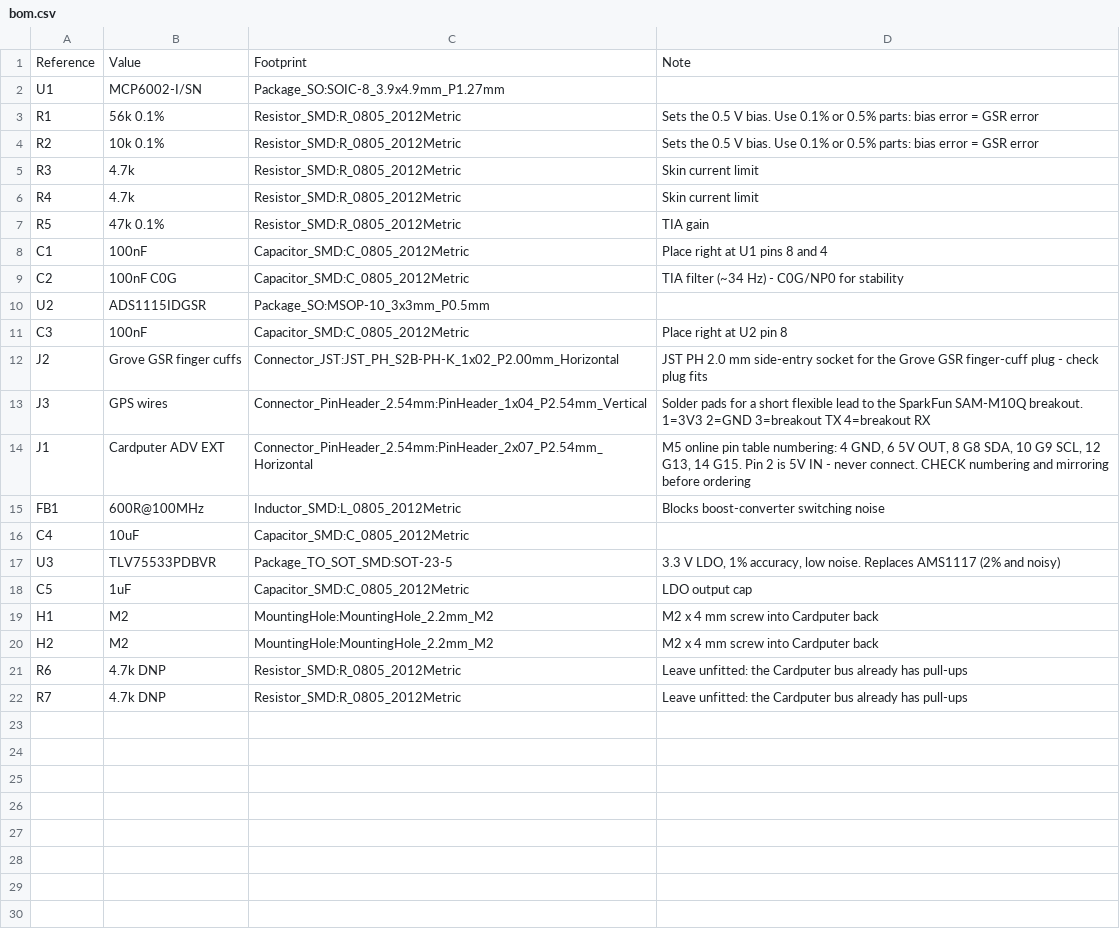
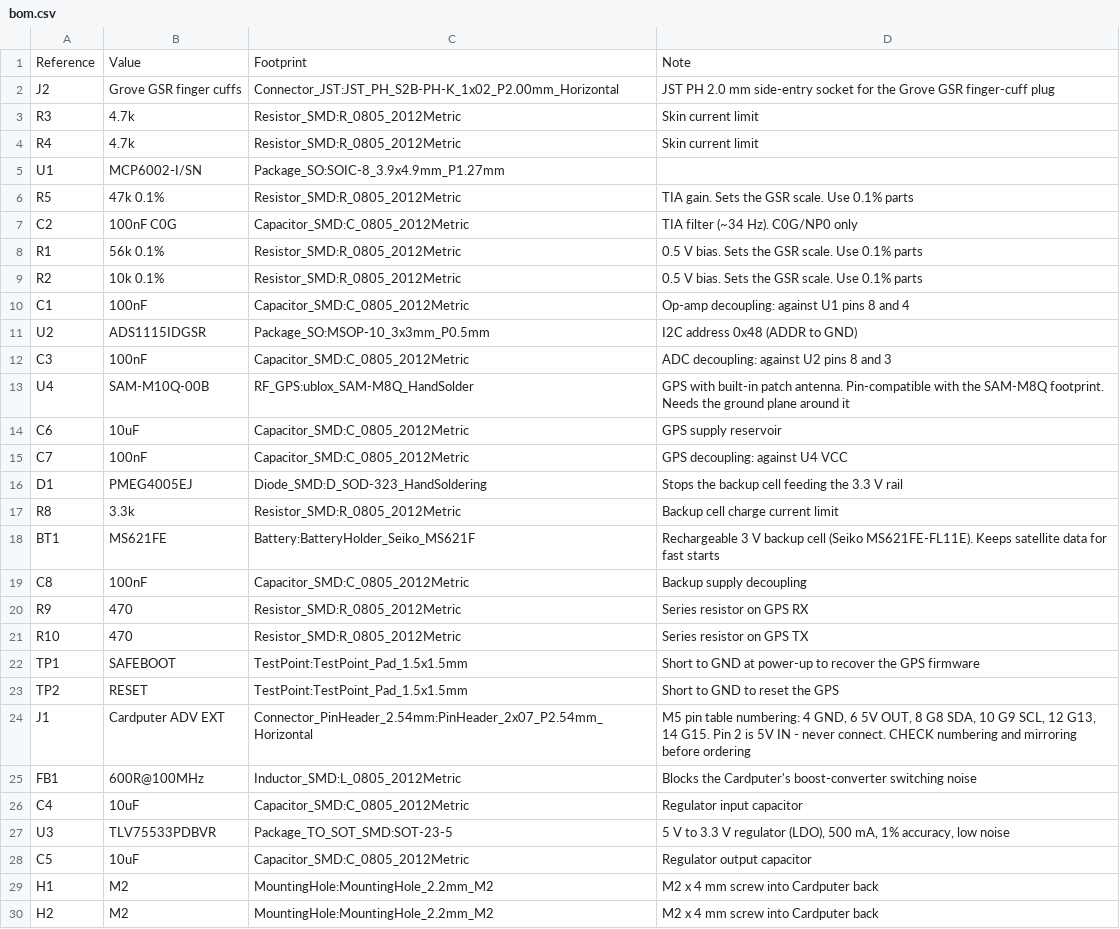
Before and after one commit to Softhook/BioMapping, a CSV file: hardware/biomap_cardputer/bom.csv, drawn as a sheet; only a part is shown; the shorter side is filled out with more unchanged rows.

```diff
--- a/hardware/biomap_cardputer/bom.csv
+++ b/hardware/biomap_cardputer/bom.csv
@@ -1,19 +1,29 @@
 Reference,Value,Footprint,Note
-U1,"MCP6002-I/SN",Package_SO:SOIC-8_3.9x4.9mm_P1.27mm,""
-R1,"56k 0.1%",Resistor_SMD:R_0805_2012Metric,"Sets the 0.5 V bias. Use 0.1% or 0.5% parts: bias error = GSR error"
-R2,"10k 0.1%",Resistor_SMD:R_0805_2012Metric,"Sets the 0.5 V bias. Use 0.1% or 0.5% parts: bias error = GSR error"
+J2,"Grove GSR finger cuffs",Connector_JST:JST_PH_S2B-PH-K_1x02_P2.00mm_Horizontal,"JST PH 2.0 mm side-entry socket for the Grove GSR finger-cuff plug"
 R3,"4.7k",Resistor_SMD:R_0805_2012Metric,"Skin current limit"
 R4,"4.7k",Resistor_SMD:R_0805_2012Metric,"Skin current limit"
-R5,"47k 0.1%",Resistor_SMD:R_0805_2012Metric,"TIA gain"
-C1,"100nF",Capacitor_SMD:C_0805_2012Metric,"Place right at U1 pins 8 and 4"
-C2,"100nF C0G",Capacitor_SMD:C_0805_2012Metric,"TIA filter (~34 Hz) - C0G/NP0 for stability"
-U2,"ADS1115IDGSR",Package_SO:MSOP-10_3x3mm_P0.5mm,""
-C3,"100nF",Capacitor_SMD:C_0805_2012Metric,"Place right at U2 pin 8"
-J2,"Grove GSR finger cuffs",Connector_JST:JST_PH_S2B-PH-K_1x02_P2.00mm_Horizontal,"JST PH 2.0 mm side-entry socket for the Grove GSR finger-cuff plug - check plug fits"
-J3,"GPS wires",Connector_PinHeader_2.54mm:PinHeader_1x04_P2.54mm_Vertical,"Solder pads for a short flexible lead to the SparkFun SAM-M10Q breakout. 1=3V3 2=GND 3=breakout TX 4=breakout RX"
-J1,"Cardputer ADV EXT",Connector_PinHeader_2.54mm:PinHeader_2x07_P2.54mm_Horizontal,"M5 online pin table numbering: 4 GND, 6 5V OUT, 8 G8 SDA, 10 G9 SCL, 12 G13, 14 G15. Pin 2 is 5V IN - never connect. CHECK numbering and mirroring before ordering"
-FB1,"600R@100MHz",Inductor_SMD:L_0805_2012Metric,"Blocks boost-converter switching noise"
-C4,"10uF",Capacitor_SMD:C_0805_2012Metric,""
-U3,"TLV75533PDBVR",Package_TO_SOT_SMD:SOT-23-5,"3.3 V LDO, 1% accuracy, low noise. Replaces AMS1117 (2% and noisy)"
-C5,"1uF",Capacitor_SMD:C_0805_2012Metric,"LDO output cap"
+U1,"MCP6002-I/SN",Package_SO:SOIC-8_3.9x4.9mm_P1.27mm,""
+R5,"47k 0.1%",Resistor_SMD:R_0805_2012Metric,"TIA gain. Sets the GSR scale. Use 0.1% parts"
+C2,"100nF C0G",Capacitor_SMD:C_0805_2012Metric,"TIA filter (~34 Hz). C0G/NP0 only"
+R1,"56k 0.1%",Resistor_SMD:R_0805_2012Metric,"0.5 V bias. Sets the GSR scale. Use 0.1% parts"
+R2,"10k 0.1%",Resistor_SMD:R_0805_2012Metric,"0.5 V bias. Sets the GSR scale. Use 0.1% parts"
+C1,"100nF",Capacitor_SMD:C_0805_2012Metric,"Op-amp decoupling: against U1 pins 8 and 4"
+U2,"ADS1115IDGSR",Package_SO:MSOP-10_3x3mm_P0.5mm,"I2C address 0x48 (ADDR to GND)"
+C3,"100nF",Capacitor_SMD:C_0805_2012Metric,"ADC decoupling: against U2 pins 8 and 3"
+U4,"SAM-M10Q-00B",RF_GPS:ublox_SAM-M8Q_HandSolder,"GPS with built-in patch antenna. Pin-compatible with the SAM-M8Q footprint. Needs the ground plane around it"
+C6,"10uF",Capacitor_SMD:C_0805_2012Metric,"GPS supply reservoir"
+C7,"100nF",Capacitor_SMD:C_0805_2012Metric,"GPS decoupling: against U4 VCC"
+D1,"PMEG4005EJ",Diode_SMD:D_SOD-323_HandSoldering,"Stops the backup cell feeding the 3.3 V rail"
+R8,"3.3k",Resistor_SMD:R_0805_2012Metric,"Backup cell charge current limit"
+BT1,"MS621FE",Battery:BatteryHolder_Seiko_MS621F,"Rechargeable 3 V backup cell (Seiko MS621FE-FL11E). Keeps satellite data for fast starts"
+C8,"100nF",Capacitor_SMD:C_0805_2012Metric,"Backup supply decoupling"
+R9,"470",Resistor_SMD:R_0805_2012Metric,"Series resistor on GPS RX"
+R10,"470",Resistor_SMD:R_0805_2012Metric,"Series resistor on GPS TX"
+TP1,"SAFEBOOT",TestPoint:TestPoint_Pad_1.5x1.5mm,"Short to GND at power-up to recover the GPS firmware"
+TP2,"RESET",TestPoint:TestPoint_Pad_1.5x1.5mm,"Short to GND to reset the GPS"
+J1,"Cardputer ADV EXT",Connector_PinHeader_2.54mm:PinHeader_2x07_P2.54mm_Horizontal,"M5 pin table numbering: 4 GND, 6 5V OUT, 8 G8 SDA, 10 G9 SCL, 12 G13, 14 G15. Pin 2 is 5V IN - never connect. CHECK numbering and mirroring before ordering"
+FB1,"600R@100MHz",Inductor_SMD:L_0805_2012Metric,"Blocks the Cardputer's boost-converter switching noise"
+C4,"10uF",Capacitor_SMD:C_0805_2012Metric,"Regulator input capacitor"
+U3,"TLV75533PDBVR",Package_TO_SOT_SMD:SOT-23-5,"5 V to 3.3 V regulator (LDO), 500 mA, 1% accuracy, low noise"
+C5,"10uF",Capacitor_SMD:C_0805_2012Metric,"Regulator output capacitor"
 H1,"M2",MountingHole:MountingHole_2.2mm_M2,"M2 x 4 mm screw into Cardputer back"
```
Also changed, not shown: hardware/biomap_flipper/bom.csv, 20 other files.
